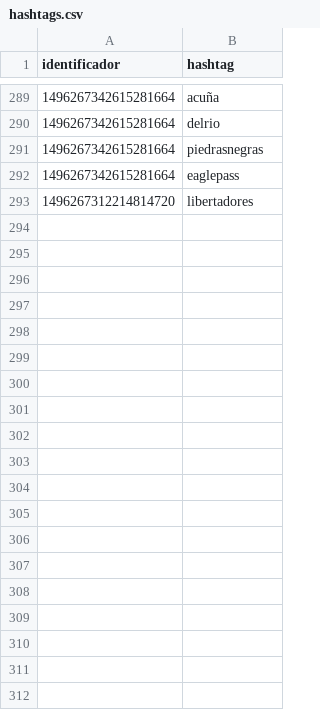
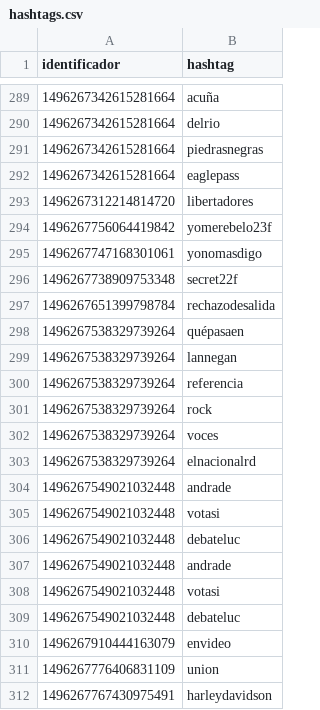
Before and after one commit to verdierdiego/debate-luc, a CSV file: hashtags.csv, drawn as a sheet; only a part is shown, gaps mark what is left out; the diff names each change by its address in the sheet, - before the commit and + after, or states it on an @@ line.

```diff
--- a/hashtags.csv
+++ b/hashtags.csv
+row 294: 1496267756064419842 | yomerebelo23f
+row 295: 1496267747168301061 | yonomasdigo
+row 296: 1496267738909753348 | secret22f
+row 297: 1496267651399798784 | rechazodesalida
+row 298: 1496267538329739264 | quépasaen
+row 299: 1496267538329739264 | lannegan
+row 300: 1496267538329739264 | referencia
+row 301: 1496267538329739264 | rock
+row 302: 1496267538329739264 | voces
+row 303: 1496267538329739264 | elnacionalrd
+row 304: 1496267549021032448 | andrade
+row 305: 1496267549021032448 | votasi
+row 306: 1496267549021032448 | debateluc
+row 307: 1496267549021032448 | andrade
+row 308: 1496267549021032448 | votasi
+row 309: 1496267549021032448 | debateluc
+row 310: 1496267910444163079 | envideo
+row 311: 1496267776406831109 | union
+row 312: 1496267767430975491 | harleydavidson
```
Also changed, not shown: menciones.csv, 1 other file.
